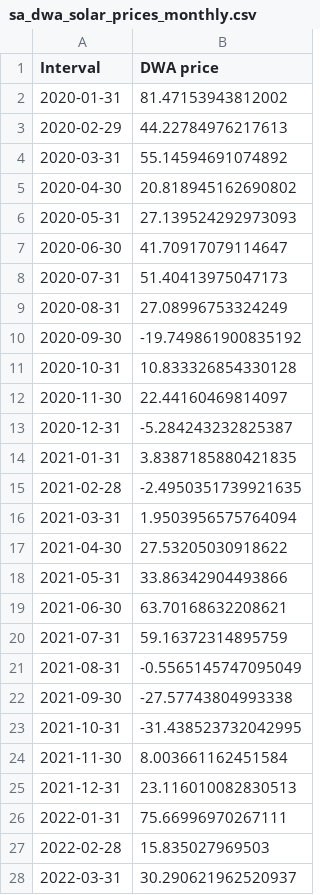
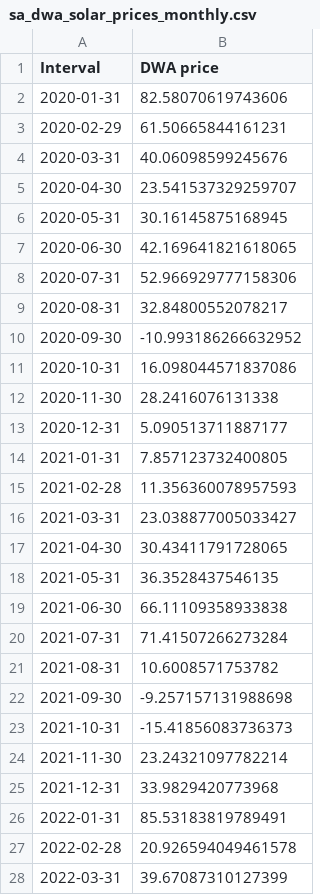
Before and after one commit to MarkusMannheim/contract_modelling, a CSV file: data/sa_dwa_solar_prices_monthly.csv, drawn as a sheet; only a part is shown; the diff covers the shown part only.

```diff
--- a/data/sa_dwa_solar_prices_monthly.csv
+++ b/data/sa_dwa_solar_prices_monthly.csv
@@ -1,28 +1,28 @@
 Interval,DWA price
-2020-01-31,81.47153943812002
-2020-02-29,44.22784976217613
-2020-03-31,55.14594691074892
-2020-04-30,20.818945162690802
-2020-05-31,27.139524292973093
-2020-06-30,41.70917079114647
-2020-07-31,51.40413975047173
-2020-08-31,27.08996753324249
-2020-09-30,-19.749861900835192
-2020-10-31,10.833326854330128
-2020-11-30,22.44160469814097
-2020-12-31,-5.284243232825387
-2021-01-31,3.8387185880421835
-2021-02-28,-2.4950351739921635
-2021-03-31,1.9503956575764094
-2021-04-30,27.53205030918622
-2021-05-31,33.86342904493866
-2021-06-30,63.70168632208621
-2021-07-31,59.16372314895759
-2021-08-31,-0.5565145747095049
-2021-09-30,-27.57743804993338
-2021-10-31,-31.438523732042995
-2021-11-30,8.003661162451584
-2021-12-31,23.116010082830513
-2022-01-31,75.66996970267111
-2022-02-28,15.835027969503
-2022-03-31,30.290621962520937
+2020-01-31,82.58070619743606
+2020-02-29,61.50665844161231
+2020-03-31,40.06098599245676
+2020-04-30,23.541537329259707
+2020-05-31,30.16145875168945
+2020-06-30,42.169641821618065
+2020-07-31,52.966929777158306
+2020-08-31,32.84800552078217
+2020-09-30,-10.993186266632952
+2020-10-31,16.098044571837086
+2020-11-30,28.2416076131338
+2020-12-31,5.090513711887177
+2021-01-31,7.857123732400805
+2021-02-28,11.356360078957593
+2021-03-31,23.038877005033427
+2021-04-30,30.43411791728065
+2021-05-31,36.3528437546135
+2021-06-30,66.11109358933838
+2021-07-31,71.41507266273284
+2021-08-31,10.6008571753782
+2021-09-30,-9.257157131988698
+2021-10-31,-15.41856083736373
+2021-11-30,23.24321097782214
+2021-12-31,33.9829420773968
+2022-01-31,85.53183819789491
+2022-02-28,20.926594049461578
+2022-03-31,39.67087310127399
```
Also changed, not shown: 33 edited cells elsewhere in this file, data/sa_dwa_prices_monthly.csv, data/sa_dwa_wind_prices_monthly.csv, 27 other files.
